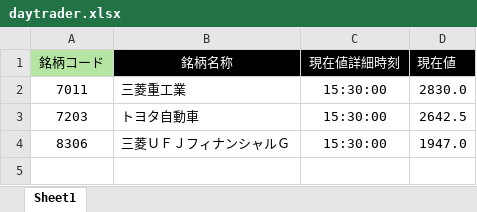
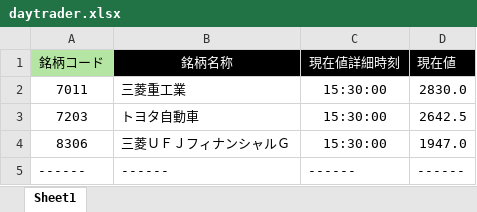
Before and after one commit to bitwalk123/stock-explorer, an Excel workbook: daytrader.xlsx, sheet Sheet1, drawn as a sheet; values as stored, in another font and other column widths than the file's, no borders; the diff names each change by its address in the sheet, - before the commit and + after, or states it on an @@ line.

```diff
--- a/daytrader.xlsx (sheet Sheet1)
+++ b/daytrader.xlsx (sheet Sheet1)
+row 5: ------ | ------ | ------ | ------
```
Also changed, not shown: 2 other files.
